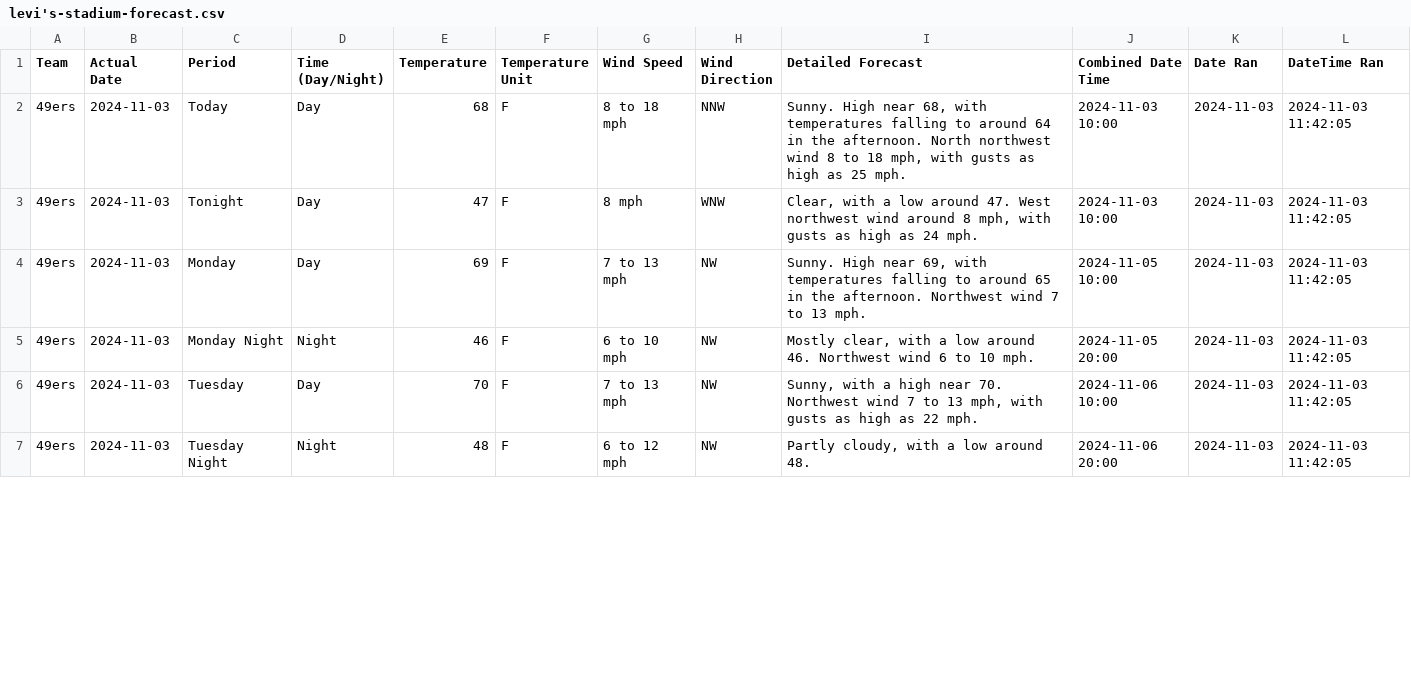
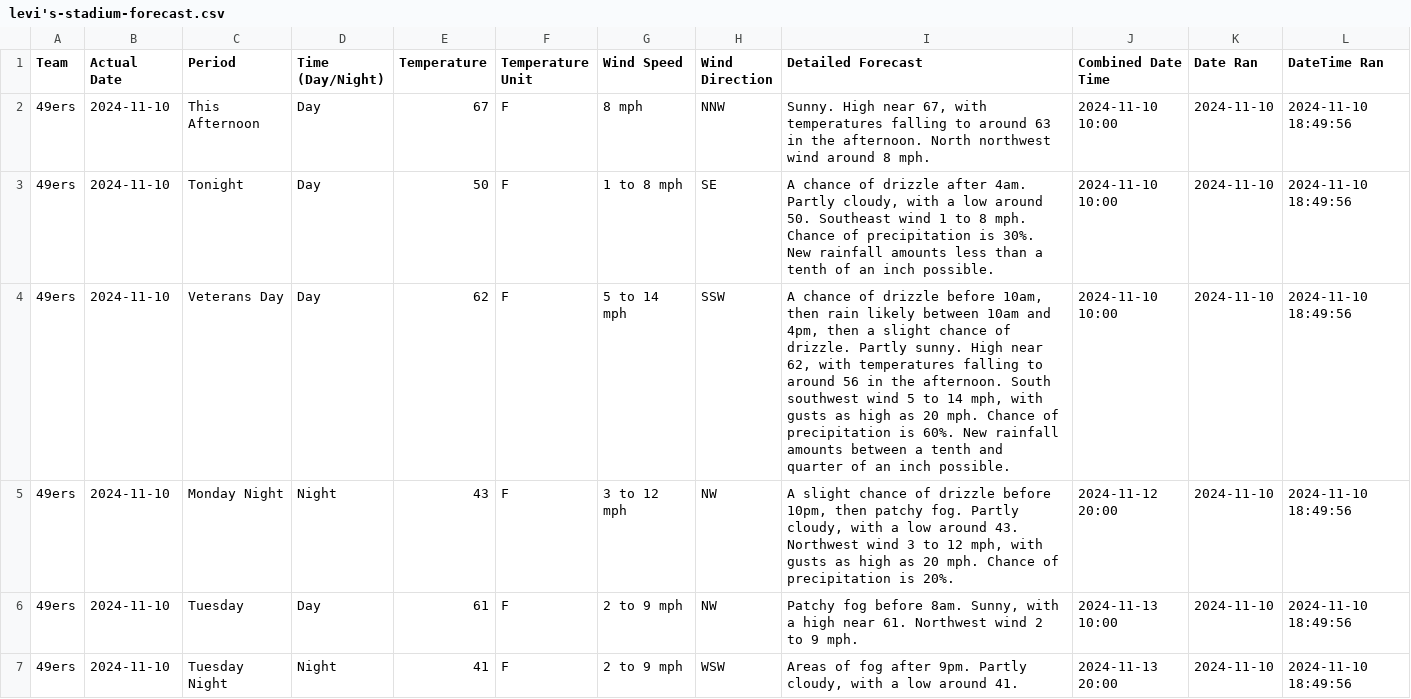
Before and after one commit to liles-eric/nfl-analysis, a CSV file: data/weather/levi's-stadium-forecast.csv, drawn as a sheet; only a part is shown; the diff covers the shown part only.

```diff
--- a/data/weather/levi's-stadium-forecast.csv
+++ b/data/weather/levi's-stadium-forecast.csv
@@ -1,7 +1,7 @@
 Team,Actual Date,Period,Time (Day/Night),Temperature,Temperature Unit,Wind Speed,Wind Direction,Detailed Forecast,Combined Date Time,Date Ran,DateTime Ran
-49ers,2024-11-03,Today,Day,68,F,8 to 18 mph,NNW,"Sunny. High near 68, with temperatures falling to around 64 in the afternoon. North northwest wind 8 to 18 mph, with gusts as high as 25 mph.",2024-11-03 10:00,2024-11-03,2024-11-03 11:42:05
-49ers,2024-11-03,Tonight,Day,47,F,8 mph,WNW,"Clear, with a low around 47. West northwest wind around 8 mph, with gusts as high as 24 mph.",2024-11-03 10:00,2024-11-03,2024-11-03 11:42:05
-49ers,2024-11-03,Monday,Day,69,F,7 to 13 mph,NW,"Sunny. High near 69, with temperatures falling to around 65 in the afternoon. Northwest wind 7 to 13 mph.",2024-11-05 10:00,2024-11-03,2024-11-03 11:42:05
-49ers,2024-11-03,Monday Night,Night,46,F,6 to 10 mph,NW,"Mostly clear, with a low around 46. Northwest wind 6 to 10 mph.",2024-11-05 20:00,2024-11-03,2024-11-03 11:42:05
-49ers,2024-11-03,Tuesday,Day,70,F,7 to 13 mph,NW,"Sunny, with a high near 70. Northwest wind 7 to 13 mph, with gusts as high as 22 mph.",2024-11-06 10:00,2024-11-03,2024-11-03 11:42:05
-49ers,2024-11-03,Tuesday Night,Night,48,F,6 to 12 mph,NW,"Partly cloudy, with a low around 48.",2024-11-06 20:00,2024-11-03,2024-11-03 11:42:05
+49ers,2024-11-10,This Afternoon,Day,67,F,8 mph,NNW,"Sunny. High near 67, with temperatures falling to around 63 in the afternoon. North northwest wind around 8 mph.",2024-11-10 10:00,2024-11-10,2024-11-10 18:49:56
+49ers,2024-11-10,Tonight,Day,50,F,1 to 8 mph,SE,"A chance of drizzle after 4am. Partly cloudy, with a low around 50. Southeast wind 1 to 8 mph. Chance of precipitation is 30%. New rainfall amounts less than a tenth of an inch possible.",2024-11-10 10:00,2024-11-10,2024-11-10 18:49:56
+49ers,2024-11-10,Veterans Day,Day,62,F,5 to 14 mph,SSW,"A chance of drizzle before 10am, then rain likely between 10am and 4pm, then a slight chance of drizzle. Partly sunny. High near 62, with temperatures falling to around 56 in the afternoon. South southwest wind 5 to 14 mph, with gusts as high as 20 mph. Chance of precipitation is 60%. New rainfall amounts between a tenth and quarter of an inch possible.",2024-11-10 10:00,2024-11-10,2024-11-10 18:49:56
+49ers,2024-11-10,Monday Night,Night,43,F,3 to 12 mph,NW,"A slight chance of drizzle before 10pm, then patchy fog. Partly cloudy, with a low around 43. Northwest wind 3 to 12 mph, with gusts as high as 20 mph. Chance of precipitation is 20%.",2024-11-12 20:00,2024-11-10,2024-11-10 18:49:56
+49ers,2024-11-10,Tuesday,Day,61,F,2 to 9 mph,NW,"Patchy fog before 8am. Sunny, with a high near 61. Northwest wind 2 to 9 mph.",2024-11-13 10:00,2024-11-10,2024-11-10 18:49:56
+49ers,2024-11-10,Tuesday Night,Night,41,F,2 to 9 mph,WSW,"Areas of fog after 9pm. Partly cloudy, with a low around 41.",2024-11-13 20:00,2024-11-10,2024-11-10 18:49:56
```
Also changed, not shown: 64 edited cells elsewhere in this file, data/weather/all-nfl-stadiums-weather-forecasts.csv, data/weather/at&t-stadium-forecast.csv, 33 other files.
